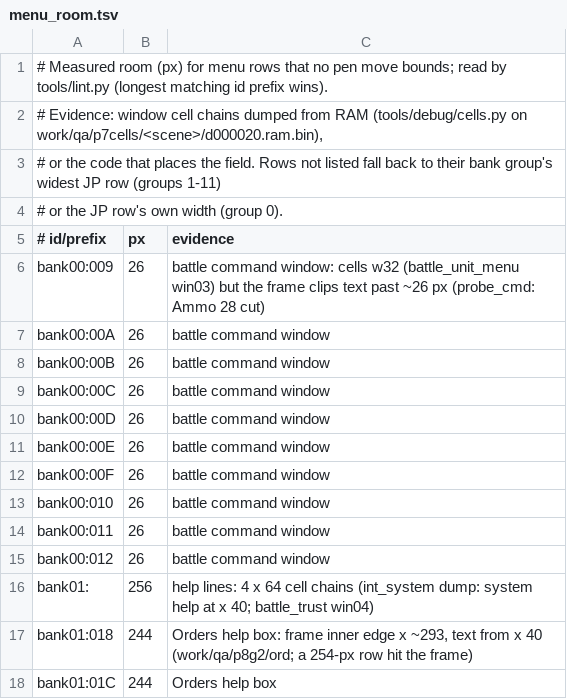
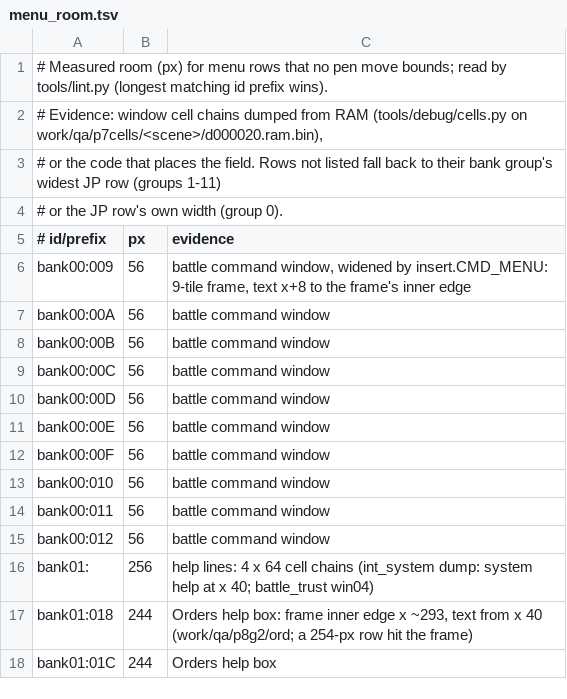
Before and after one commit to minhnhattonthat/seireiki-rayblade-en, a TSV file: tools/menu_room.tsv, drawn as a sheet; only a part is shown.

```diff
--- a/tools/menu_room.tsv
+++ b/tools/menu_room.tsv
@@ -5,12 +5,12 @@
 # id/prefix	px	evidence
-bank00:009	26	battle command window: cells w32 (battle_unit_menu win03) but the frame clips text past ~26 px (probe_cmd: Ammo 28 cut)
-bank00:00A	26	battle command window
-bank00:00B	26	battle command window
-bank00:00C	26	battle command window
-bank00:00D	26	battle command window
-bank00:00E	26	battle command window
-bank00:00F	26	battle command window
-bank00:010	26	battle command window
-bank00:011	26	battle command window
-bank00:012	26	battle command window
+bank00:009	56	battle command window, widened by insert.CMD_MENU: 9-tile frame, text x+8 to the frame's inner edge
+bank00:00A	56	battle command window
+bank00:00B	56	battle command window
+bank00:00C	56	battle command window
+bank00:00D	56	battle command window
+bank00:00E	56	battle command window
+bank00:00F	56	battle command window
+bank00:010	56	battle command window
+bank00:011	56	battle command window
+bank00:012	56	battle command window
 bank01:	256	help lines: 4 x 64 cell chains (int_system dump: system help at x 40; battle_trust win04)
```
Also changed, not shown: docs/menu-fit.tsv, 9 other files.
